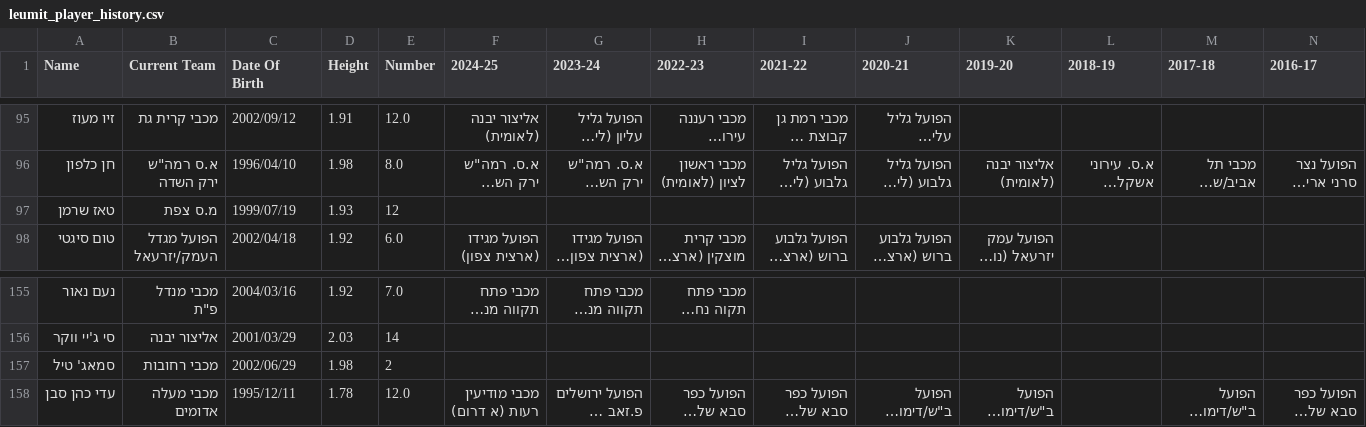
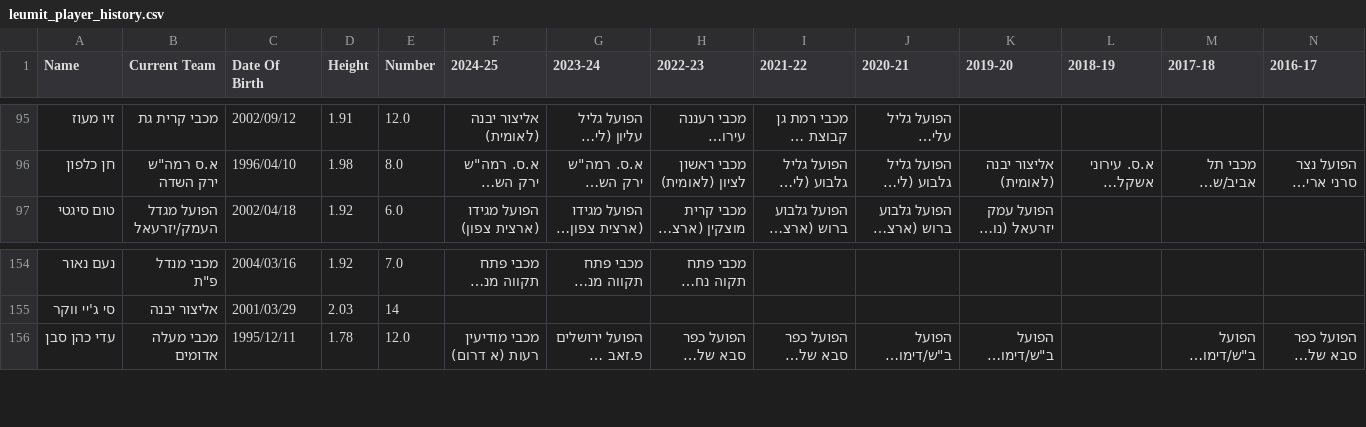
Before and after one commit to navonn3/leumit_db, a CSV file: data/leumit/leumit_player_history.csv, drawn as a sheet; only a part is shown, gaps mark what is left out; long unchanged cells end in …; rows hold the shown columns only; the diff names each change by its address in the sheet, - before the commit and + after, or states it on an @@ line.

```diff
--- a/data/leumit/leumit_player_history.csv
+++ b/data/leumit/leumit_player_history.csv
-row 97: טאז שרמן | מ.ס צפת | 1999/07/19 | 1.93 | 12
-row 157: סמאג' טיל | מכבי רחובות | 2002/06/29 | 1.98 | 2
```
Also changed, not shown: data/leumit/leumit_games/games_schedule.csv, data/leumit/leumit_player_details.csv, 1 other file.
